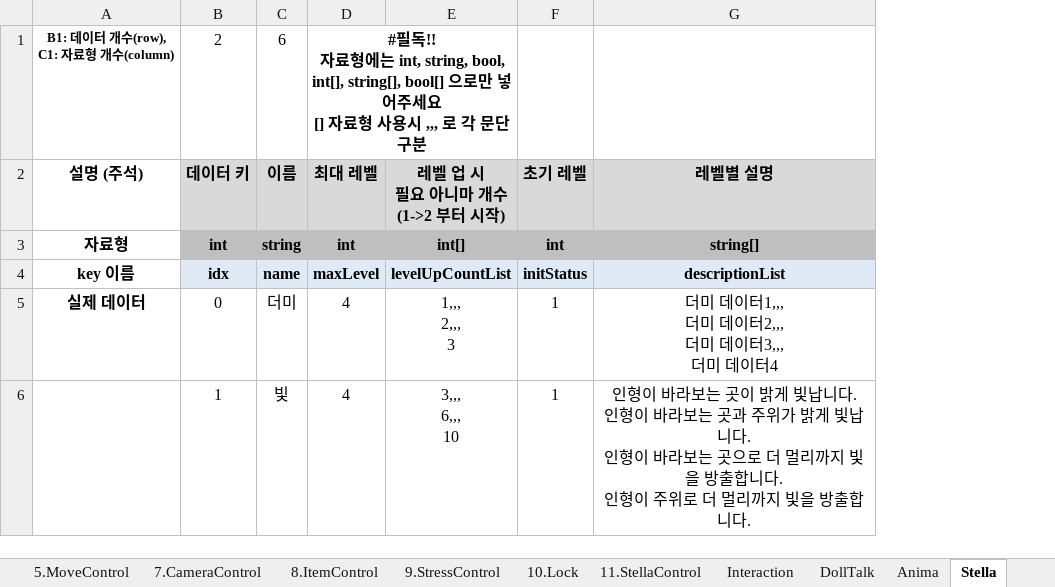
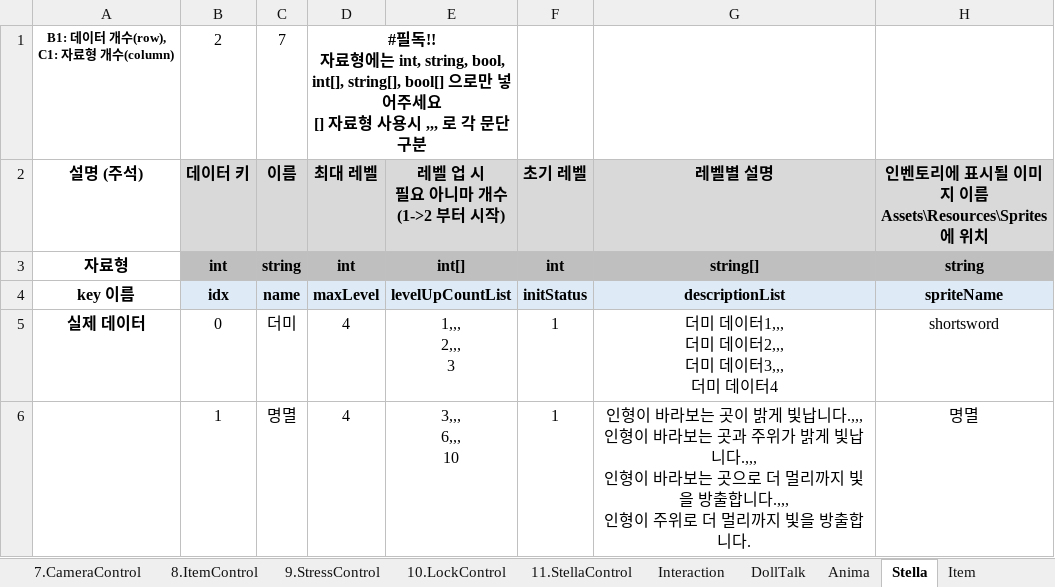
Before and after one commit to adlet0331/Marionette, an Excel workbook: bin/Assets/Resources/IngameData/DataBase.xlsx, sheet Stella, drawn as a sheet; values as stored, in another font and other column widths than the file's, no borders; ↵ is a line break in a cell; the diff names each change by its address in the sheet, - before the commit and + after, or states it on an @@ line.

Commit message:
StellaControl 추가

```diff
--- a/bin/Assets/Resources/IngameData/DataBase.xlsx (sheet Stella)
+++ b/bin/Assets/Resources/IngameData/DataBase.xlsx (sheet Stella)
-sheet tab: 10.Lock
+sheet tab: 10.LockControl
+column H, rows 2-6: 인벤토리에 표시될 이미지 이름 ↵ Assets\Resources\Sprites에 위치 | string | spriteName | shortsword | 명멸
-C1 (이름): 6
+C1 (이름): 7
-C6 (이름): 빛
+C6 (이름): 명멸
-G6 (레벨별 설명): …빛납니다. ↵ 인형이 바라보는 곳과 주위가 밝게 빛납니다. ↵ 인형이 바라보는 곳으로 더 멀리까지 빛을 방출합니다. ↵ 인형이…
+G6 (레벨별 설명): …빛납니다.,,, ↵ 인형이 바라보는 곳과 주위가 밝게 빛납니다.,,, ↵ 인형이 바라보는 곳으로 더 멀리까지 빛을 방출합니다.,,, ↵ 인형이…
```
Also changed, not shown: sheet 11.StellaControl, sheet Interaction, 46 other files.
